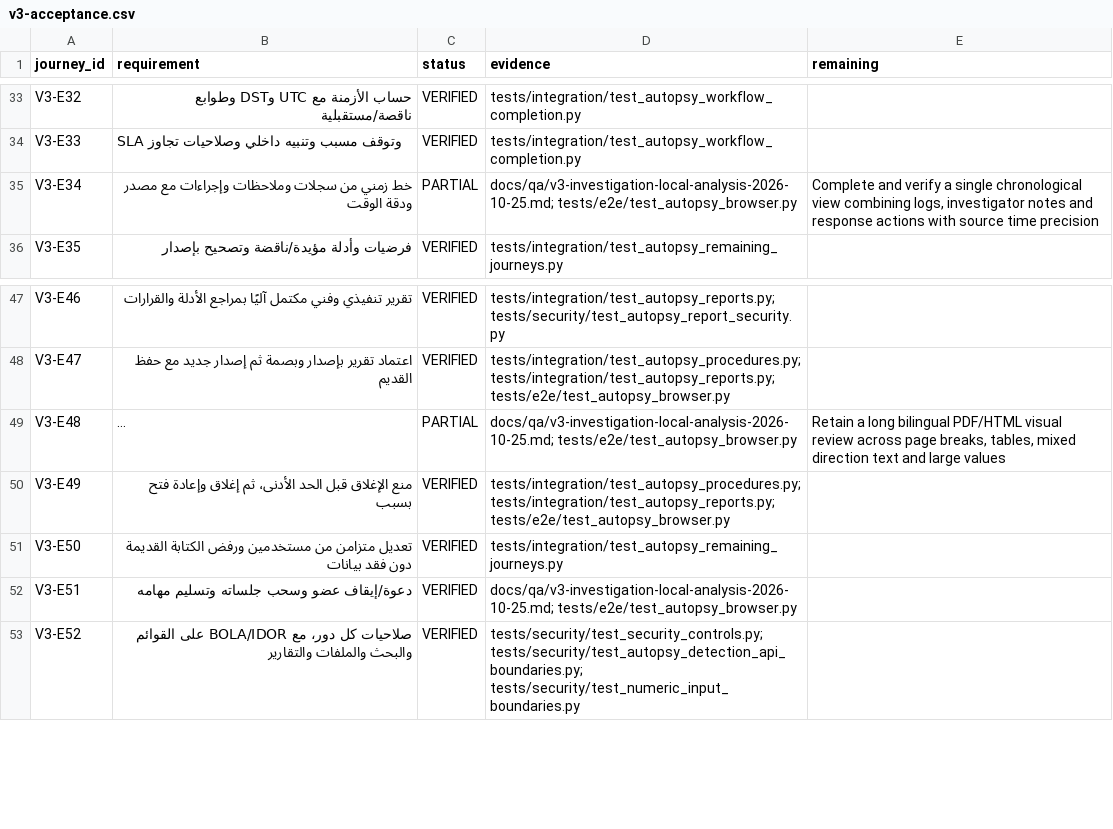
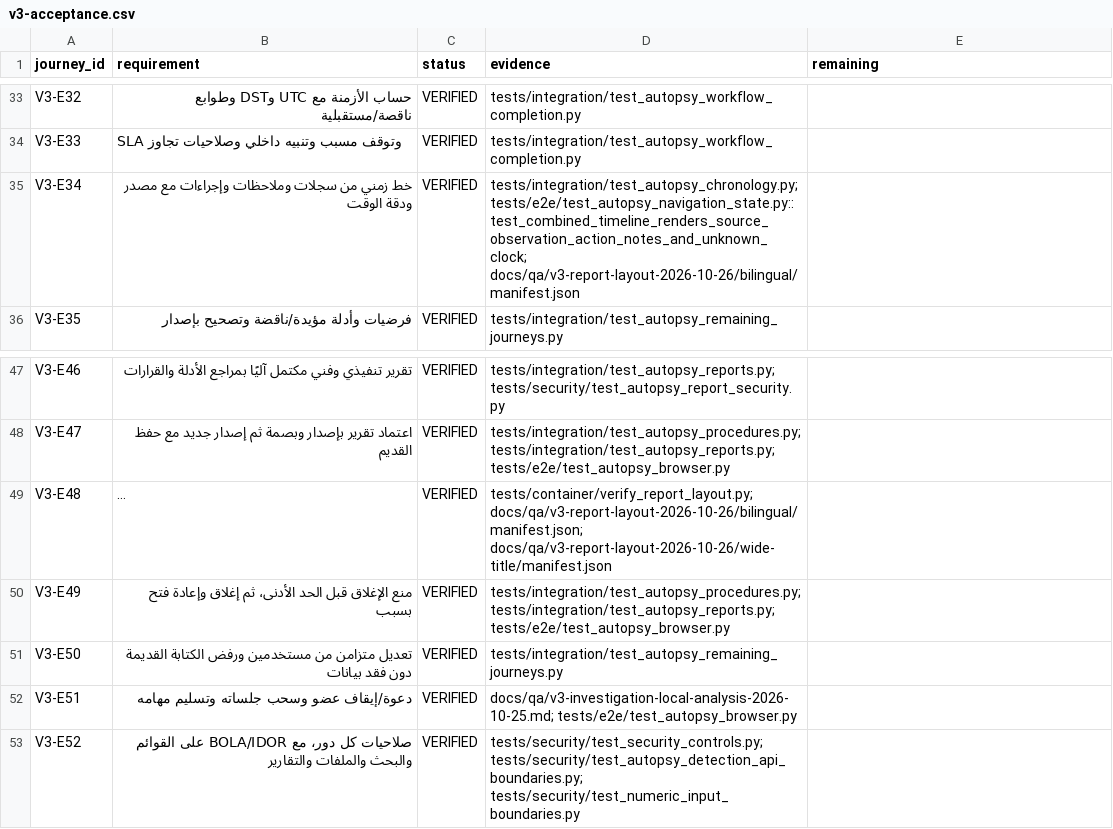
Before and after one commit to 7zy4/SOCifyProject, a CSV file: docs/qa/v3-acceptance.csv, drawn as a sheet; only a part is shown, gaps mark what is left out; long unchanged cells end in …; the diff names each change by its address in the sheet, - before the commit and + after, or states it on an @@ line.

Commit message:
test(v3): preserve bilingual report and executed REA acceptance evidence

```diff
--- a/docs/qa/v3-acceptance.csv
+++ b/docs/qa/v3-acceptance.csv
-C35 (status): PARTIAL
+C35 (status): VERIFIED
-D35 (evidence): docs/qa/v3-investigation-local-analysis-2026-10-25.md; tests/e2e/test_autopsy_browser.py
+D35 (evidence): tests/integration/test_autopsy_chronology.py; tests/e2e/test_autopsy_navigation_state.py::test_combined_timeline_renders_source_observation_action_notes_and_unknown_clock; docs/qa/v3-report-layout-2026-10-26/bilingual/manifest.json
-E35 (remaining): Complete and verify a single chronological view combining logs, investigator notes and response actions with source time precision
+E35 (remaining): (empty)
-C49 (status): PARTIAL
+C49 (status): VERIFIED
-D49 (evidence): docs/qa/v3-investigation-local-analysis-2026-10-25.md; tests/e2e/test_autopsy_browser.py
+D49 (evidence): tests/container/verify_report_layout.py; docs/qa/v3-report-layout-2026-10-26/bilingual/manifest.json; docs/qa/v3-report-layout-2026-10-26/wide-title/manifest.json
-E49 (remaining): Retain a long bilingual PDF/HTML visual review across page breaks, tables, mixed direction text and large values
+E49 (remaining): (empty)
```
Also changed, not shown: 26 other files.
